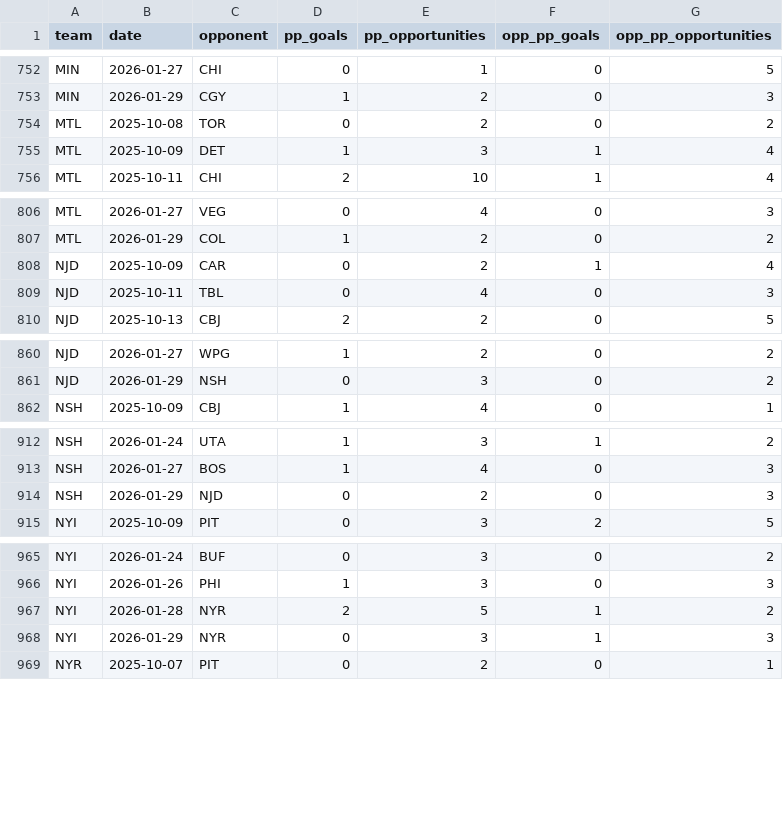
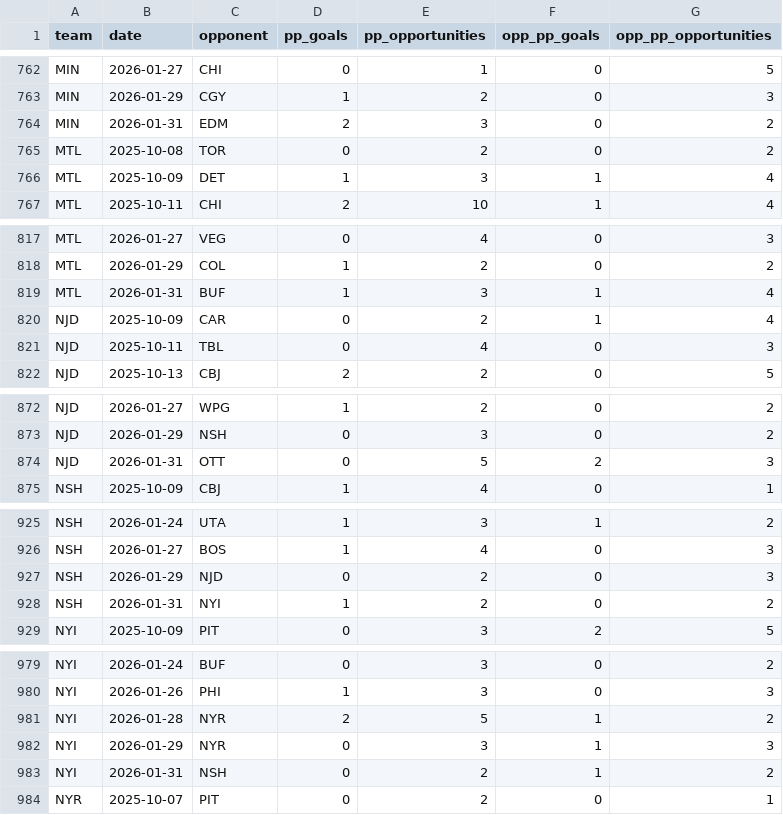
Before and after one commit to alexgarrison2/axiom, a CSV file: pipeline/href_stats.csv, drawn as a sheet; only a part is shown, gaps mark what is left out; the diff covers the shown part only.

```diff
--- a/pipeline/href_stats.csv
+++ b/pipeline/href_stats.csv
@@ -753,2 +763,3 @@ MIN,2026-01-27,CHI,0,1,0,5
 MIN,2026-01-29,CGY,1,2,0,3
+MIN,2026-01-31,EDM,2,3,0,2
 MTL,2025-10-08,TOR,0,2,0,2
@@ -807,2 +818,3 @@ MTL,2026-01-27,VEG,0,4,0,3
 MTL,2026-01-29,COL,1,2,0,2
+MTL,2026-01-31,BUF,1,3,1,4
 NJD,2025-10-09,CAR,0,2,1,4
@@ -861,2 +873,3 @@ NJD,2026-01-27,WPG,1,2,0,2
 NJD,2026-01-29,NSH,0,3,0,2
+NJD,2026-01-31,OTT,0,5,2,3
 NSH,2025-10-09,CBJ,1,4,0,1
@@ -914,2 +927,3 @@ NSH,2026-01-27,BOS,1,4,0,3
 NSH,2026-01-29,NJD,0,2,0,3
+NSH,2026-01-31,NYI,1,2,0,2
 NYI,2025-10-09,PIT,0,3,2,5
@@ -968,2 +982,3 @@ NYI,2026-01-28,NYR,2,5,1,2
 NYI,2026-01-29,NYR,0,3,1,3
+NYI,2026-01-31,NSH,0,2,1,2
 NYR,2025-10-07,PIT,0,2,0,1
```
Also changed, not shown: 23 added rows elsewhere in this file, data/gamestats.csv, data/predictions_detailed.csv, 17 other files.
